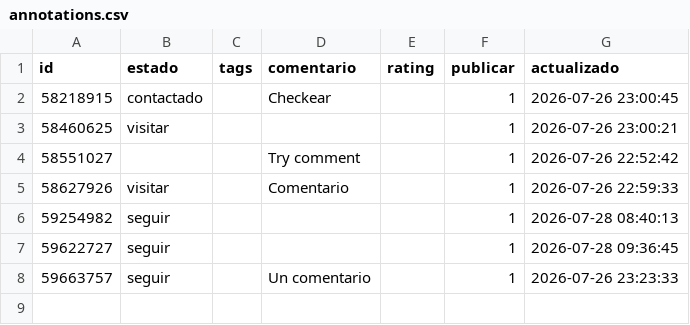
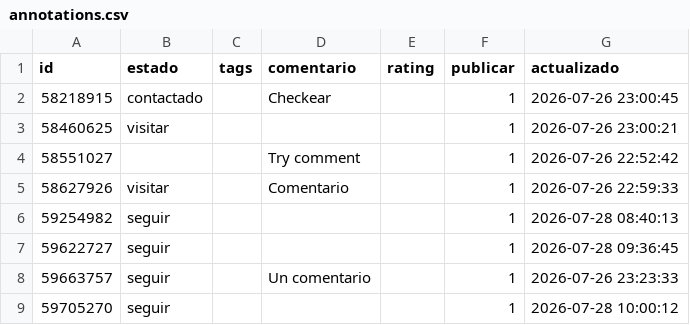
Before and after one commit to Sherm4nLC/zonaprops-analysis, a CSV file: data/annotations.csv, drawn as a sheet.

Commit message:
anotaciones 2026-07-28 10:00

```diff
--- a/data/annotations.csv
+++ b/data/annotations.csv
@@ -8 +8,2 @@ id;estado;tags;comentario;rating;publicar;actualizado
 59663757;seguir;;Un comentario;;1;2026-07-26 23:23:33
+59705270;seguir;;;;1;2026-07-28 10:00:12
```
